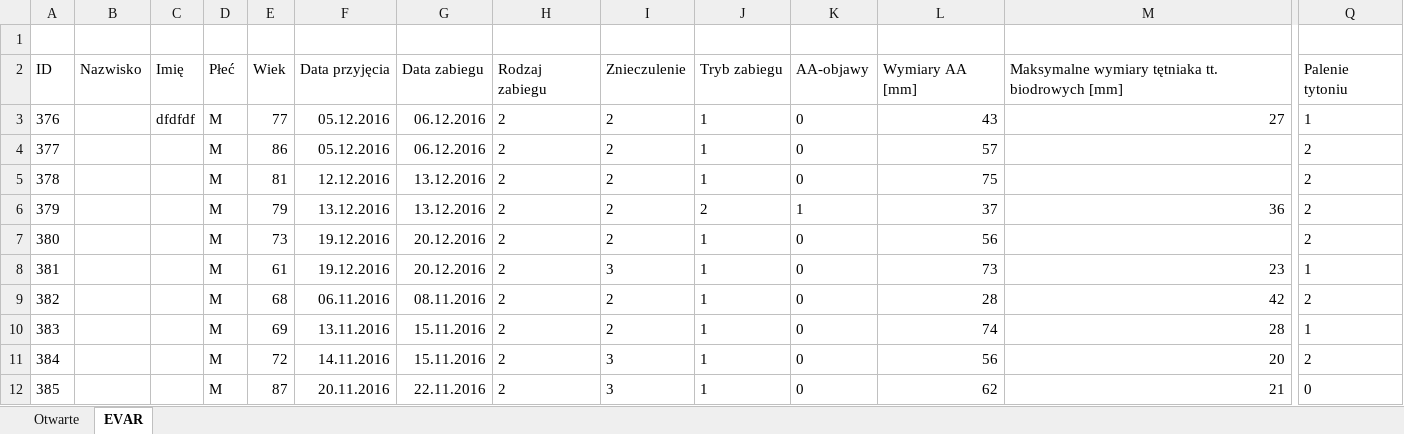
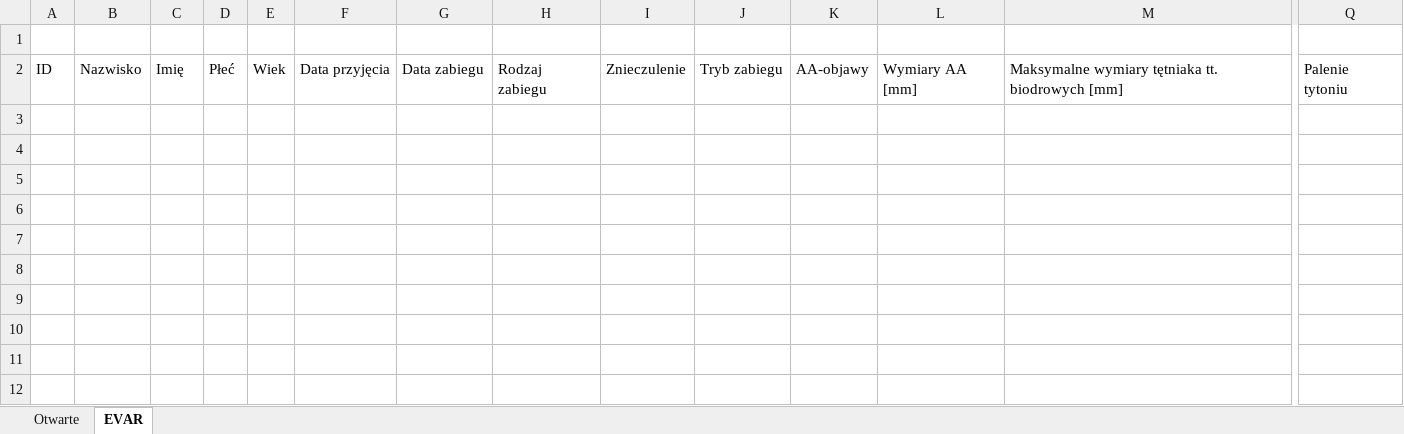
Before and after one commit to dominiquedavis/medical-system-backend, an Excel workbook: data/dataExport.xlsx, sheet EVAR, drawn as a sheet; only a part is shown, gaps mark what is left out; values as stored, in another font and other column widths than the file's, no borders; rows hold the shown columns only; the diff names each change by its address in the sheet, - before the commit and + after, or states it on an @@ line.

```diff
--- a/data/dataExport.xlsx (sheet EVAR)
+++ b/data/dataExport.xlsx (sheet EVAR)
-row 3: 376 |  | dfdfdf | M | 77 | 05.12.2016 | 06.12.2016 | 2 | 2 | 1 | 0 | 43 | 27 | 1
-row 4: 377 |  |  | M | 86 | 05.12.2016 | 06.12.2016 | 2 | 2 | 1 | 0 | 57 |  | 2
-row 5: 378 |  |  | M | 81 | 12.12.2016 | 13.12.2016 | 2 | 2 | 1 | 0 | 75 |  | 2
-row 6: 379 |  |  | M | 79 | 13.12.2016 | 13.12.2016 | 2 | 2 | 2 | 1 | 37 | 36 | 2
-row 7: 380 |  |  | M | 73 | 19.12.2016 | 20.12.2016 | 2 | 2 | 1 | 0 | 56 |  | 2
-row 8: 381 |  |  | M | 61 | 19.12.2016 | 20.12.2016 | 2 | 3 | 1 | 0 | 73 | 23 | 1
-row 9: 382 |  |  | M | 68 | 06.11.2016 | 08.11.2016 | 2 | 2 | 1 | 0 | 28 | 42 | 2
-row 10: 383 |  |  | M | 69 | 13.11.2016 | 15.11.2016 | 2 | 2 | 1 | 0 | 74 | 28 | 1
-row 11: 384 |  |  | M | 72 | 14.11.2016 | 15.11.2016 | 2 | 3 | 1 | 0 | 56 | 20 | 2
-row 12: 385 |  |  | M | 87 | 20.11.2016 | 22.11.2016 | 2 | 3 | 1 | 0 | 62 | 21 | 0
```
Also changed, not shown: sheet Otwarte, 3 other files.
